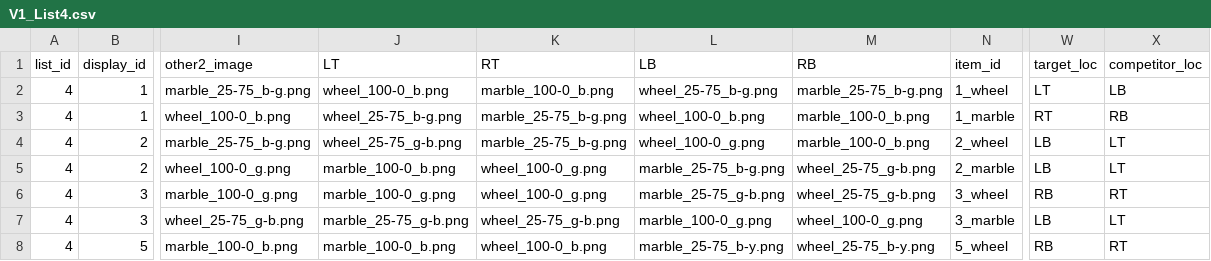
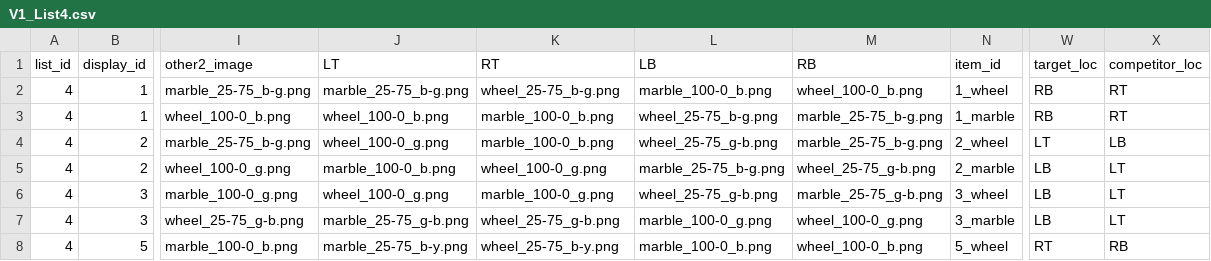
Before and after one commit to sunchaosc/scalar-adverbs, a CSV file: exp1_selfpaced_modals/lists_out/V1_List4.csv, drawn as a sheet; only a part is shown, gaps mark what is left out; the diff covers the shown part only; the diff names each change by its address in the sheet, - before the commit and + after, or states it on an @@ line.

```diff
--- a/exp1_selfpaced_modals/lists_out/V1_List4.csv
+++ b/exp1_selfpaced_modals/lists_out/V1_List4.csv
-J2 (LT): wheel_100-0_b.png
+J2 (LT): marble_25-75_b-g.png
-K2 (RT): marble_100-0_b.png
+K2 (RT): wheel_25-75_b-g.png
-L2 (LB): wheel_25-75_b-g.png
+L2 (LB): marble_100-0_b.png
-M2 (RB): marble_25-75_b-g.png
+M2 (RB): wheel_100-0_b.png
-W2 (target_loc): LT
+W2 (target_loc): RB
-X2 (competitor_loc): LB
+X2 (competitor_loc): RT
-J3 (LT): wheel_25-75_b-g.png
+J3 (LT): wheel_100-0_b.png
-K3:K4 (RT): marble_25-75_b-g.png
+K3:K4 (RT): marble_100-0_b.png
-L3 (LB): wheel_100-0_b.png
+L3 (LB): wheel_25-75_b-g.png
-M3:M4 (RB): marble_100-0_b.png
+M3:M4 (RB): marble_25-75_b-g.png
-W3 (target_loc): RT
+W3 (target_loc): RB
-X3 (competitor_loc): RB
+X3 (competitor_loc): RT
-J4 (LT): wheel_25-75_g-b.png
+J4 (LT): wheel_100-0_g.png
-L4 (LB): wheel_100-0_g.png
+L4 (LB): wheel_25-75_g-b.png
-W4 (target_loc): LB
+W4 (target_loc): LT
-X4 (competitor_loc): LT
+X4 (competitor_loc): LB
-J6 (LT): marble_100-0_g.png
+J6 (LT): wheel_100-0_g.png
-K6 (RT): wheel_100-0_g.png
+K6 (RT): marble_100-0_g.png
-L6 (LB): marble_25-75_g-b.png
+L6 (LB): wheel_25-75_g-b.png
-M6 (RB): wheel_25-75_g-b.png
+M6 (RB): marble_25-75_g-b.png
-W6 (target_loc): RB
+W6 (target_loc): LB
-X6 (competitor_loc): RT
+X6 (competitor_loc): LT
-J8 (LT): marble_100-0_b.png
+J8 (LT): marble_25-75_b-y.png
-K8 (RT): wheel_100-0_b.png
+K8 (RT): wheel_25-75_b-y.png
-L8 (LB): marble_25-75_b-y.png
+L8 (LB): marble_100-0_b.png
-M8 (RB): wheel_25-75_b-y.png
+M8 (RB): wheel_100-0_b.png
-W8 (target_loc): RB
+W8 (target_loc): RT
-X8 (competitor_loc): RT
+X8 (competitor_loc): RB
```
Also changed, not shown: 114 edited cells elsewhere in this file, exp1_selfpaced_modals/lists_out/ALL_variants_all_lists.csv, exp1_selfpaced_modals/lists_out/V1_List1.csv, 36 other files.
